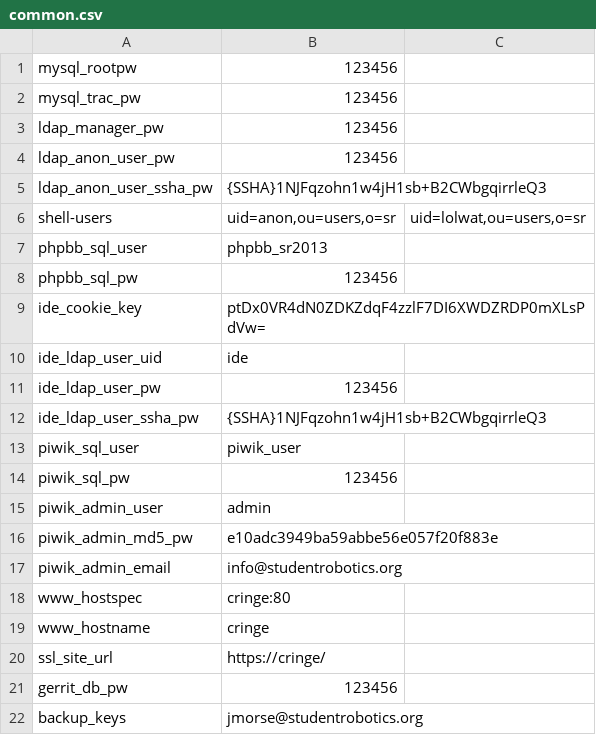
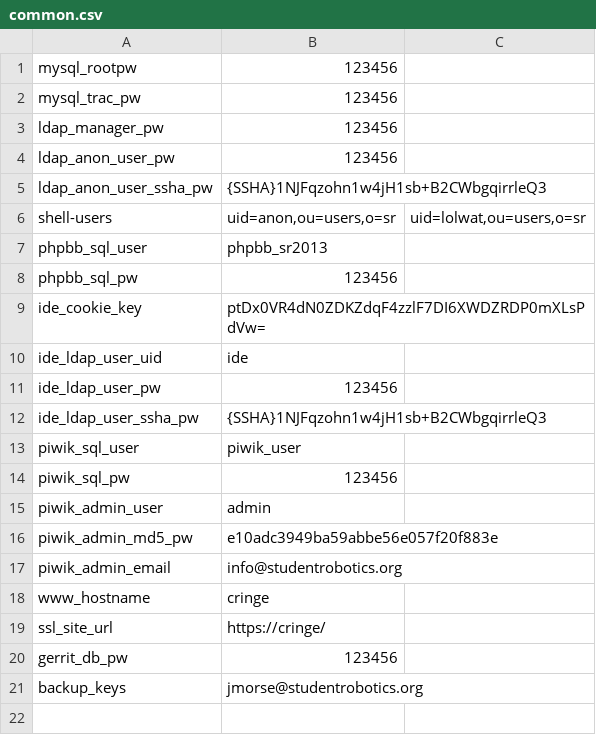
Before and after one commit to srobo-legacy/server-dummy-secrets, a CSV file: common.csv, drawn as a sheet.

Commit message:
www_hostspec is no longer needed too

```diff
--- a/common.csv
+++ b/common.csv
@@ -17,3 +17,2 @@ piwik_admin_md5_pw,e10adc3949ba59abbe56e057f20f883e
 piwik_admin_email,info@studentrobotics.org
-www_hostspec,cringe:80
 www_hostname,cringe
```
